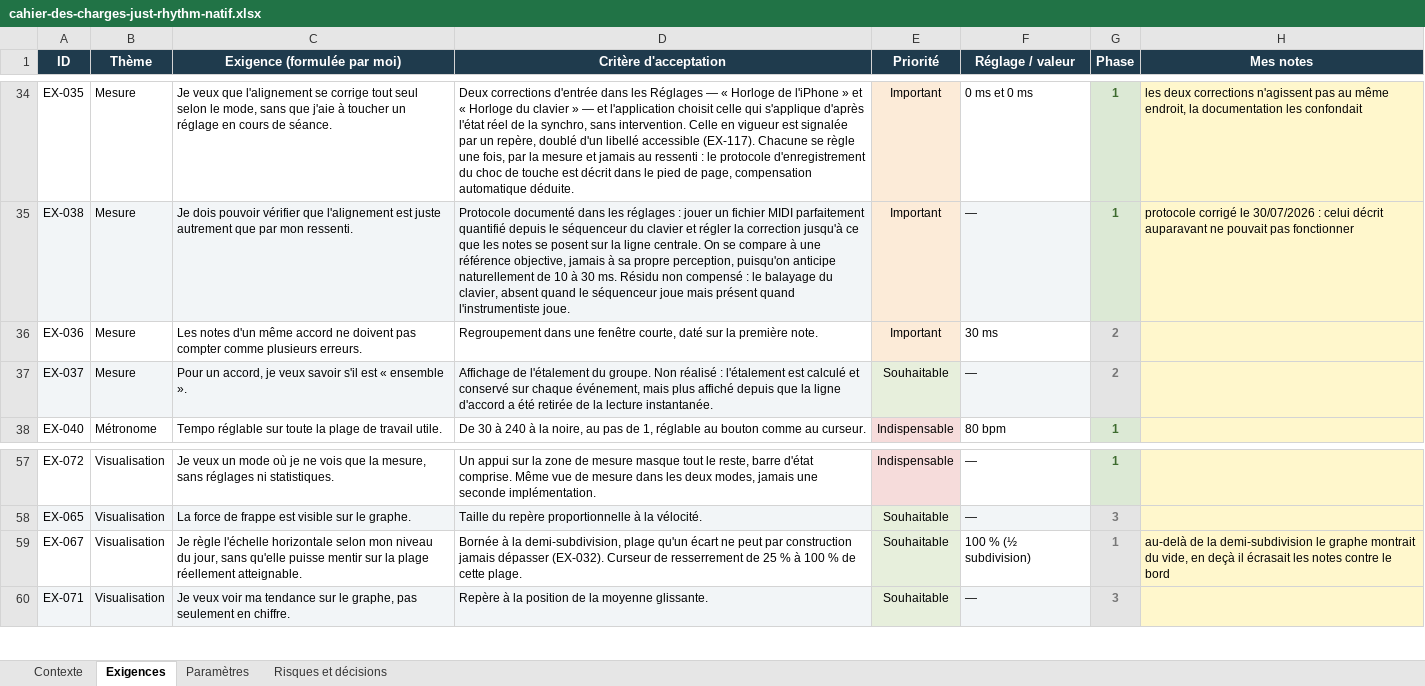
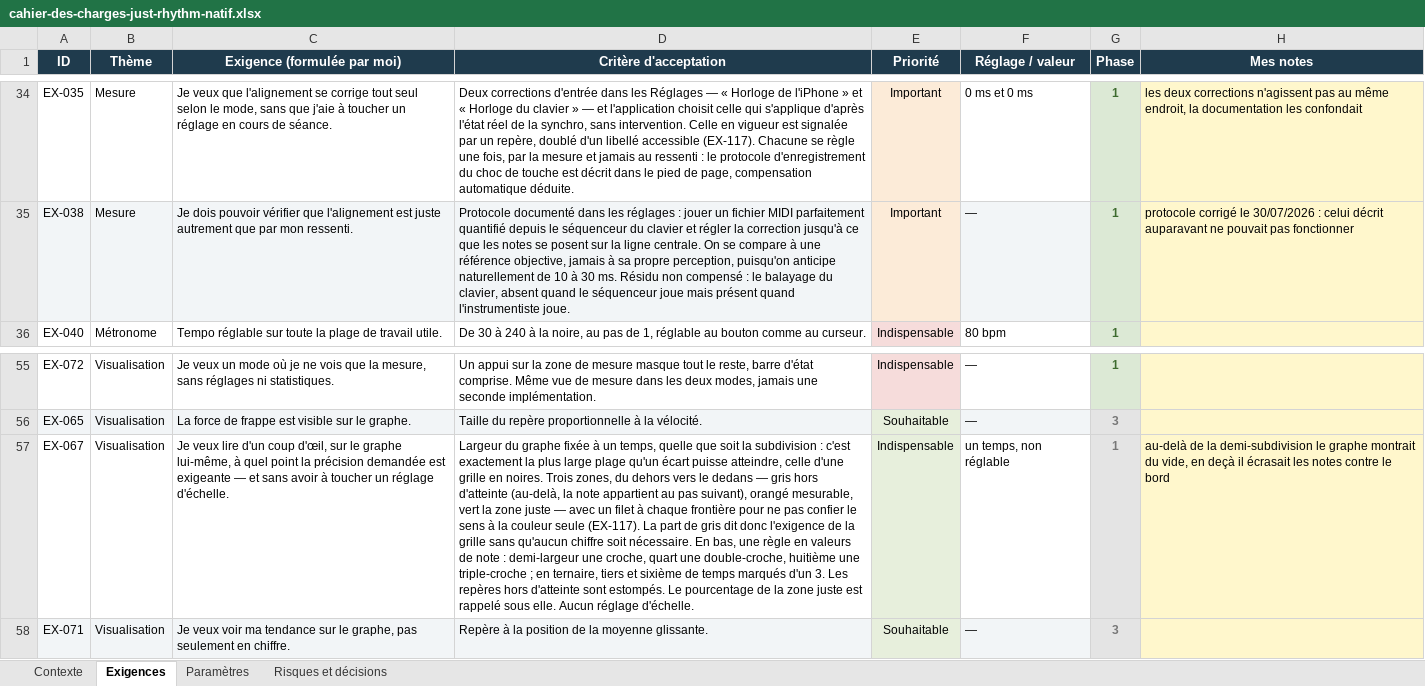
Before and after one commit to Raph74300/JustRhythm, an Excel workbook: JustRhythm/cahier-des-charges-just-rhythm-natif.xlsx, sheet Exigences, drawn as a sheet; only a part is shown, gaps mark what is left out; values as stored, in another font and other column widths than the file's, no borders; removed rows and columns are numbered as before the commit, all else as after; the diff names each change by its address in the sheet, - before the commit and + after, or states it on an @@ line.

```diff
--- a/JustRhythm/cahier-des-charges-just-rhythm-natif.xlsx (sheet Exigences)
+++ b/JustRhythm/cahier-des-charges-just-rhythm-natif.xlsx (sheet Exigences)
-row 36: EX-036 | Mesure | Les notes d'un même accord ne doivent pas compter comme plusieurs erreurs. | Regroupement dans une fenêtre courte, daté sur la première note. | Important | 30 ms | 2
-row 37: EX-037 | Mesure | Pour un accord, je veux savoir s'il est « ensemble ». | Affichage de l'étalement du groupe. Non réalisé : l'étalement est calculé et conservé sur chaque événement, mais plus affiché depuis que la ligne d'accord a été retirée de la lecture instantanée. | Souhaitable | — | 2
-C57 (Exigence (formulée par moi)): Je règle l'échelle horizontale selon mon niveau du jour, sans qu'elle puisse mentir sur la plage réellement atteignable.
+C57 (Exigence (formulée par moi)): Je veux lire d'un coup d'œil, sur le graphe lui-même, à quel point la précision demandée est exigeante — et sans avoir à toucher un réglage d'échelle.
-D57 (Critère d'acceptation): Bornée à la demi-subdivision, plage qu'un écart ne peut par construction jamais dépasser (EX-032). Curseur de resserrement de 25 % à 100 % de cette plage.
+D57 (Critère d'acceptation): Largeur du graphe fixée à un temps, quelle que soit la subdivision : c'est exactement la plus large plage qu'un écart puisse atteindre, celle d'une grille en noires. Trois zones, du dehors vers le dedans — gris hors d'atteinte (au-delà, la note appartient au pas suivant), orangé mesurable, vert la zone juste — avec un filet à chaque frontière pour ne pas confier le sens à la couleur seule (EX-117). La part de gris dit donc l'exigence de la grille sans qu'aucun chiffre soit nécessaire. En bas, une règle en valeurs de note : demi-largeur une croche, quart une double-croche, huitième une triple-croche ; en ternaire, tiers et sixième de temps marqués d'un 3. Les repères hors d'atteinte sont estompés. Le pourcentage de la zone juste est rappelé sous elle. Aucun réglage d'échelle.
-E57 (Priorité): Souhaitable
+E57 (Priorité): Indispensable
-F57 (Réglage / valeur): 100 % (½ subdivision)
+F57 (Réglage / valeur): un temps, non réglable
```
Also changed, not shown: sheet Risques et décisions, sheet Contexte, 3 other files.
